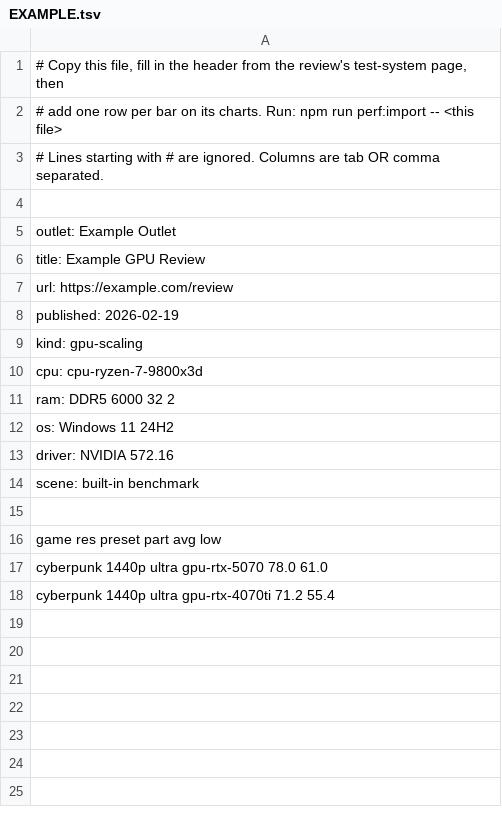
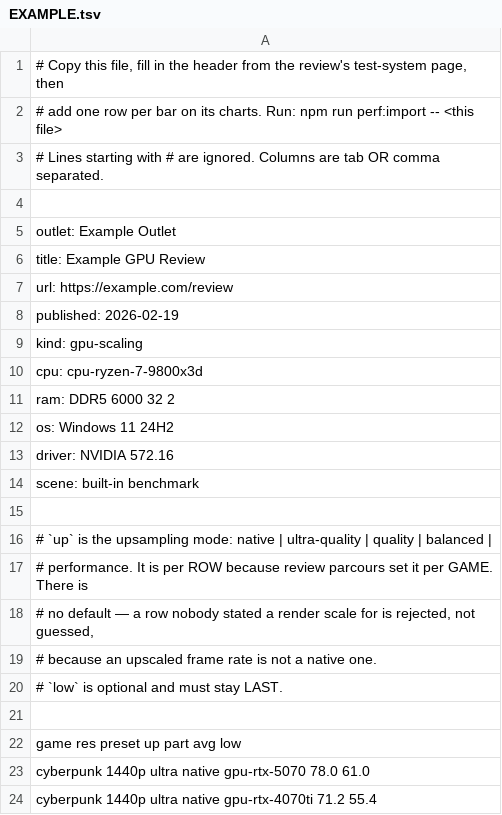
Before and after one commit to Jacob-Baker-Git/CustomPc, a TSV file: data/benchmarks/inbox/EXAMPLE.tsv, drawn as a sheet.

```diff
--- a/data/benchmarks/inbox/EXAMPLE.tsv
+++ b/data/benchmarks/inbox/EXAMPLE.tsv
@@ -15,4 +15,10 @@ scene:     built-in benchmark
 
-game        res     preset  part               avg    low
-cyberpunk   1440p   ultra   gpu-rtx-5070       78.0   61.0
-cyberpunk   1440p   ultra   gpu-rtx-4070ti     71.2   55.4
+# `up` is the upsampling mode: native | ultra-quality | quality | balanced |
+# performance. It is per ROW because review parcours set it per GAME. There is
+# no default — a row nobody stated a render scale for is rejected, not guessed,
+# because an upscaled frame rate is not a native one.
+# `low` is optional and must stay LAST.
+
+game        res     preset  up       part               avg    low
+cyberpunk   1440p   ultra   native   gpu-rtx-5070       78.0   61.0
+cyberpunk   1440p   ultra   native   gpu-rtx-4070ti     71.2   55.4
```
Also changed, not shown: 5 other files.
